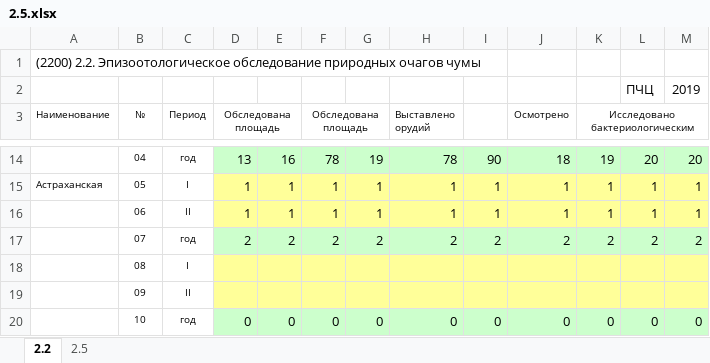
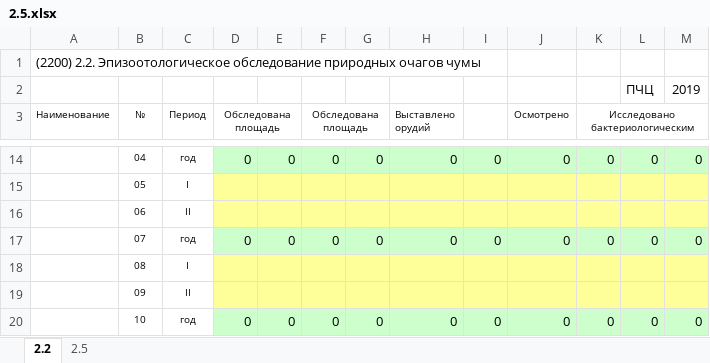
Before and after one commit to krstznkv/protiv, an Excel workbook: protivCenter/protiv/2.5.xlsx, sheet 2.2, drawn as a sheet; only a part is shown, gaps mark what is left out; values as stored, in another font and other column widths than the file's, no borders; the diff covers the shown part only; the diff names each change by its address in the sheet, - before the commit and + after, or states it on an @@ line.

```diff
--- a/protivCenter/protiv/2.5.xlsx (sheet 2.2)
+++ b/protivCenter/protiv/2.5.xlsx (sheet 2.2)
-D14 (Обследована площадь): 13
+D14 (Обследована площадь): 0
-E14: 16
+E14: 0
-F14 (Обследована площадь): 78
+F14 (Обследована площадь): 0
-G14: 19
+G14: 0
-H14 (Выставлено орудий): 78
+H14 (Выставлено орудий): 0
-I14: 90
+I14: 0
-J14 (Осмотрено): 18
+J14 (Осмотрено): 0
-K14 (Исследовано бактериологическим): 19
+K14 (Исследовано бактериологическим): 0
-L14: 20
+L14: 0
-M14: 20
+M14: 0
-A15 (Наименование): Астраханская
+A15 (Наименование): (empty)
-D15:D16 (Обследована площадь): 1
+D15:D16 (Обследована площадь): (empty)
-E15:E16: 1
+E15:E16: (empty)
-F15:F16 (Обследована площадь): 1
+F15:F16 (Обследована площадь): (empty)
-G15:G16: 1
+G15:G16: (empty)
-H15:H16 (Выставлено орудий): 1
+H15:H16 (Выставлено орудий): (empty)
-I15:I16: 1
+I15:I16: (empty)
-J15:J16 (Осмотрено): 1
+J15:J16 (Осмотрено): (empty)
-K15:K16 (Исследовано бактериологическим): 1
+K15:K16 (Исследовано бактериологическим): (empty)
-L15:L16: 1
+L15:L16: (empty)
-M15:M16: 1
+M15:M16: (empty)
-D17 (Обследована площадь): 2
+D17 (Обследована площадь): 0
-E17: 2
+E17: 0
-F17 (Обследована площадь): 2
+F17 (Обследована площадь): 0
-G17: 2
+G17: 0
-H17 (Выставлено орудий): 2
+H17 (Выставлено орудий): 0
-I17: 2
+I17: 0
-J17 (Осмотрено): 2
+J17 (Осмотрено): 0
-K17 (Исследовано бактериологическим): 2
+K17 (Исследовано бактериологическим): 0
-L17: 2
+L17: 0
-M17: 2
+M17: 0
```
Also changed, not shown: 31 edited cells elsewhere in this sheet, sheet 2.5, 23 other files.
